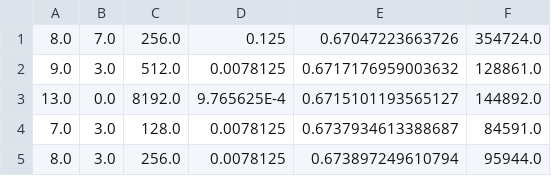
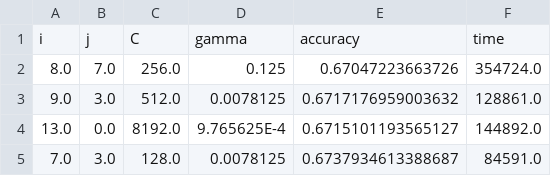
Before and after one commit to millecker/storm-apps, a CSV file: results/svmResults2.csv, drawn as a sheet; only a part is shown; the shorter side is filled out with more unchanged rows; the diff names each change by its address in the sheet, - before the commit and + after, or states it on an @@ line.

Commit message:
Fix svmResults2

```diff
--- a/results/svmResults2.csv
+++ b/results/svmResults2.csv
+row 1: i | j | C | gamma | accuracy | time
```
